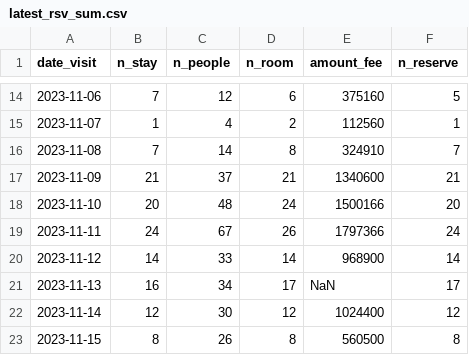
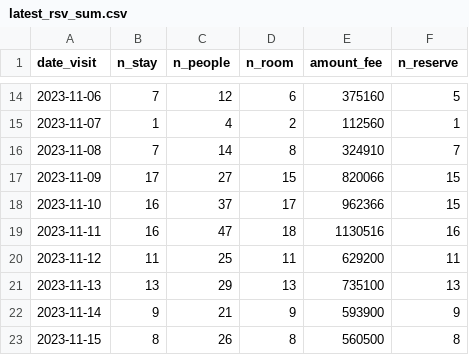
Before and after one commit to EiichiMiyagawa/obama-kanko-reservation, a CSV file: latest_rsv_sum.csv, drawn as a sheet; only a part is shown, gaps mark what is left out; the diff covers the shown part only.

Commit message:
update data

```diff
--- a/latest_rsv_sum.csv
+++ b/latest_rsv_sum.csv
@@ -16,8 +16,8 @@
 2023-11-08,7,14,8,324910,7
-2023-11-09,21,37,21,1340600,21
-2023-11-10,20,48,24,1500166,20
-2023-11-11,24,67,26,1797366,24
-2023-11-12,14,33,14,968900,14
-2023-11-13,16,34,17,NaN,17
-2023-11-14,12,30,12,1024400,12
+2023-11-09,17,27,15,820066,15
+2023-11-10,16,37,17,962366,15
+2023-11-11,16,47,18,1130516,16
+2023-11-12,11,25,11,629200,11
+2023-11-13,13,29,13,735100,13
+2023-11-14,9,21,9,593900,9
 2023-11-15,8,26,8,560500,8
```
Also changed, not shown: 55 edited cells elsewhere in this file.
